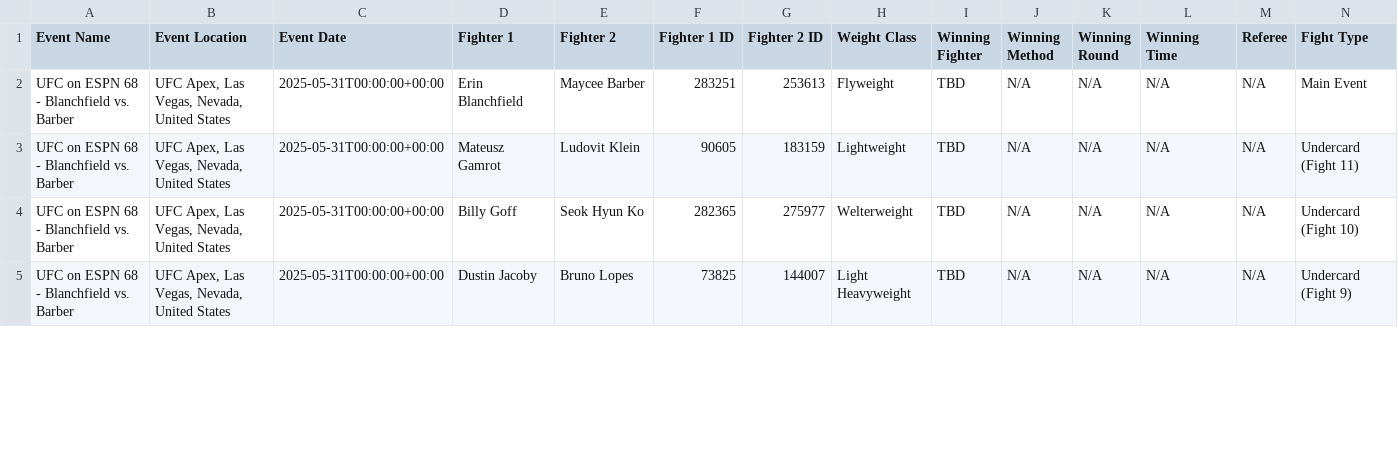
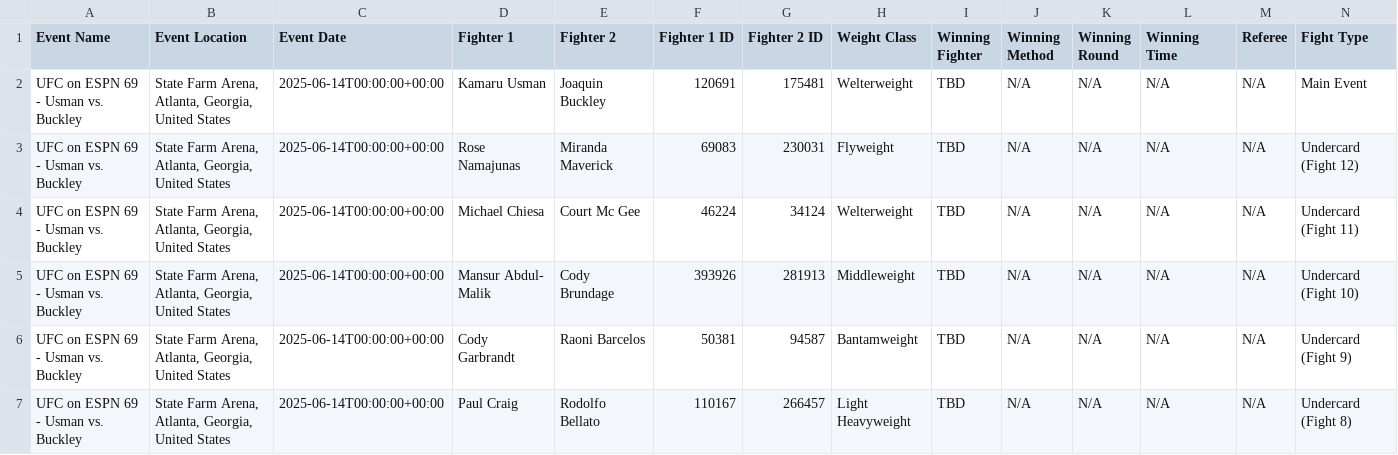
Before and after one commit to bestisblessed/mma-ai-swift-app, a CSV file: data/upcoming_event_data_sherdog.csv, drawn as a sheet; only a part is shown; the diff covers the shown part only.

Commit message:
updating data after UFC 316

```diff
--- a/data/upcoming_event_data_sherdog.csv
+++ b/data/upcoming_event_data_sherdog.csv
@@ -1,5 +1,7 @@
 Event Name,Event Location,Event Date,Fighter 1,Fighter 2,Fighter 1 ID,Fighter 2 ID,Weight Class,Winning Fighter,Winning Method,Winning Round,Winning Time,Referee,Fight Type
-UFC on ESPN 68 - Blanchfield vs. Barber,"UFC Apex, Las Vegas, Nevada, United States",2025-05-31T00:00:00+00:00,Erin Blanchfield,Maycee Barber,283251,253613,Flyweight,TBD,N/A,N/A,N/A,N/A,Main Event
-UFC on ESPN 68 - Blanchfield vs. Barber,"UFC Apex, Las Vegas, Nevada, United States",2025-05-31T00:00:00+00:00,Mateusz Gamrot,Ludovit Klein,90605,183159,Lightweight,TBD,N/A,N/A,N/A,N/A,Undercard (Fight 11)
-UFC on ESPN 68 - Blanchfield vs. Barber,"UFC Apex, Las Vegas, Nevada, United States",2025-05-31T00:00:00+00:00,Billy Goff,Seok Hyun  Ko,282365,275977,Welterweight,TBD,N/A,N/A,N/A,N/A,Undercard (Fight 10)
-UFC on ESPN 68 - Blanchfield vs. Barber,"UFC Apex, Las Vegas, Nevada, United States",2025-05-31T00:00:00+00:00,Dustin Jacoby,Bruno Lopes,73825,144007,Light Heavyweight,TBD,N/A,N/A,N/A,N/A,Undercard (Fight 9)
+UFC on ESPN 69 - Usman vs. Buckley,"State Farm Arena, Atlanta, Georgia, United States",2025-06-14T00:00:00+00:00,Kamaru Usman,Joaquin Buckley,120691,175481,Welterweight,TBD,N/A,N/A,N/A,N/A,Main Event
+UFC on ESPN 69 - Usman vs. Buckley,"State Farm Arena, Atlanta, Georgia, United States",2025-06-14T00:00:00+00:00,Rose Namajunas,Miranda Maverick,69083,230031,Flyweight,TBD,N/A,N/A,N/A,N/A,Undercard (Fight 12)
+UFC on ESPN 69 - Usman vs. Buckley,"State Farm Arena, Atlanta, Georgia, United States",2025-06-14T00:00:00+00:00,Michael Chiesa,Court Mc Gee,46224,34124,Welterweight,TBD,N/A,N/A,N/A,N/A,Undercard (Fight 11)
+UFC on ESPN 69 - Usman vs. Buckley,"State Farm Arena, Atlanta, Georgia, United States",2025-06-14T00:00:00+00:00,Mansur Abdul- Malik,Cody Brundage,393926,281913,Middleweight,TBD,N/A,N/A,N/A,N/A,Undercard (Fight 10)
+UFC on ESPN 69 - Usman vs. Buckley,"State Farm Arena, Atlanta, Georgia, United States",2025-06-14T00:00:00+00:00,Cody Garbrandt,Raoni Barcelos,50381,94587,Bantamweight,TBD,N/A,N/A,N/A,N/A,Undercard (Fight 9)
+UFC on ESPN 69 - Usman vs. Buckley,"State Farm Arena, Atlanta, Georgia, United States",2025-06-14T00:00:00+00:00,Paul Craig,Rodolfo Bellato,110167,266457,Light Heavyweight,TBD,N/A,N/A,N/A,N/A,Undercard (Fight 8)
```
Also changed, not shown: 1 removed row and 57 edited cells elsewhere in this file, 3 other files.
